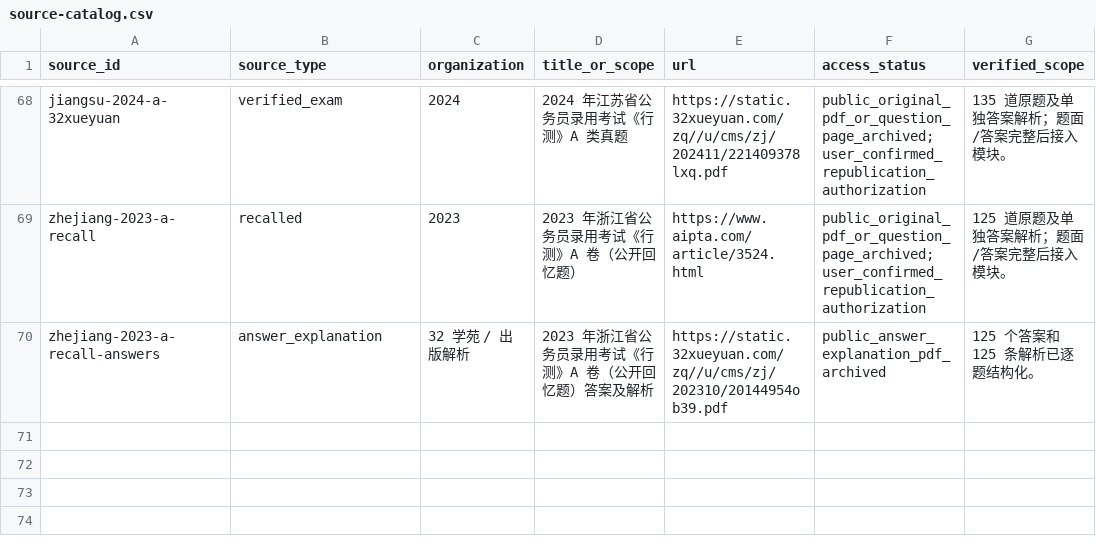
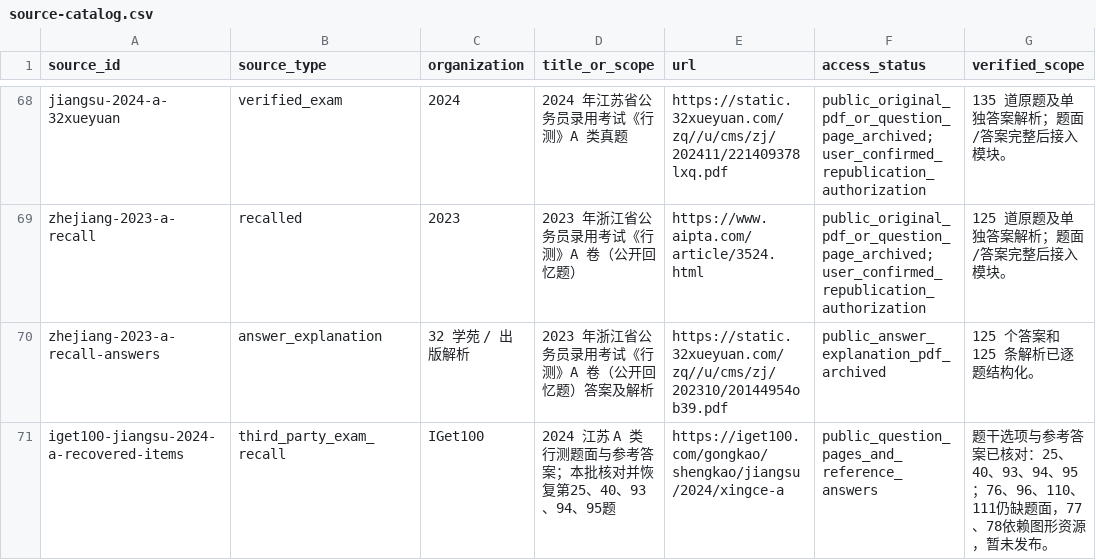
Before and after one commit to shy-sgsg/jingkao, a CSV file: docs/question-collection/source-catalog.csv, drawn as a sheet; only a part is shown, gaps mark what is left out; the diff covers the shown part only.

Commit message:
feat: improve aptitude practice and question bank

```diff
--- a/docs/question-collection/source-catalog.csv
+++ b/docs/question-collection/source-catalog.csv
@@ -70 +70,2 @@ zhejiang-2023-a-recall,recalled,2023,2023 年浙江省公务员录用考试《
 zhejiang-2023-a-recall-answers,answer_explanation,32 学苑 / 出版解析,2023 年浙江省公务员录用考试《行测》A 卷（公开回忆题）答案及解析,https://static.32xueyuan.com/zq//u/cms/zj/202310/20144954ob39.pdf,public_answer_explanation_pdf_archived,125 个答案和 125 条解析已逐题结构化。
+iget100-jiangsu-2024-a-recovered-items,third_party_exam_recall,IGet100,2024 江苏 A 类行测题面与参考答案；本批核对并恢复第25、40、93、94、95题,https://iget100.com/gongkao/shengkao/jiangsu/2024/xingce-a,public_question_pages_and_reference_answers,题干选项与参考答案已核对：25、40、93、94、95；76、96、110、111仍缺题面，77、78依赖图形资源，暂未发布。
```
Also changed, not shown: 1 added row elsewhere in this file, docs/question-collection/paper-index.csv, docs/question-collection/question-index.csv, 13 other files.
